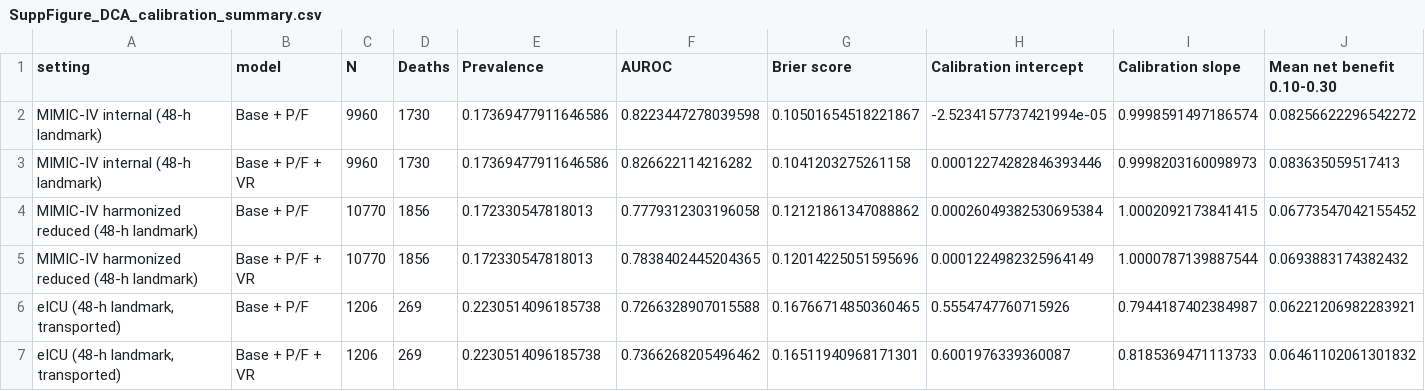
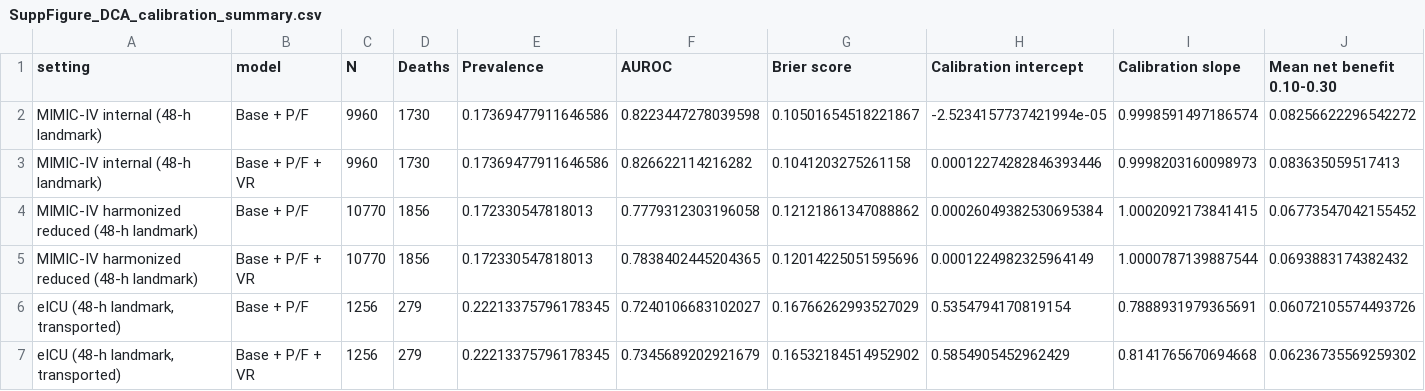
Before and after one commit to 245429488zc-svg/vr-dynamic-features-mimic-eicu, a CSV file: 05_round2_rebuild/SuppFigure_DCA_calibration_summary.csv, drawn as a sheet; removed rows and columns are numbered as before the commit, all else as after; the diff names each change by its address in the sheet, - before the commit and + after, or states it on an @@ line.

```diff
--- a/05_round2_rebuild/SuppFigure_DCA_calibration_summary.csv
+++ b/05_round2_rebuild/SuppFigure_DCA_calibration_summary.csv
-row 6: eICU (48-h landmark, transported) | Base + P/F | 1206 | 269 | 0.2230514096185738 | 0.7266328907015588 | 0.16766714850360465 | 0.5554747760715926 | 0.7944187402384987 | 0.06221206982283921
-row 7: eICU (48-h landmark, transported) | Base + P/F + VR | 1206 | 269 | 0.2230514096185738 | 0.7366268205496462 | 0.16511940968171301 | 0.6001976339360087 | 0.8185369471113733 | 0.06461102061301832
+row 6: eICU (48-h landmark, transported) | Base + P/F | 1256 | 279 | 0.22213375796178345 | 0.7240106683102027 | 0.16766262993527029 | 0.5354794170819154 | 0.7888931979365691 | 0.06072105574493726
+row 7: eICU (48-h landmark, transported) | Base + P/F + VR | 1256 | 279 | 0.22213375796178345 | 0.7345689202921679 | 0.16532184514952902 | 0.5854905452962429 | 0.8141765670694668 | 0.06236735569259302
```
Also changed, not shown: 05_round2_rebuild/Figure4_incremental_metrics_summary.csv, 05_round2_rebuild/SuppFigure_calibration_deciles.csv, 26 other files.
